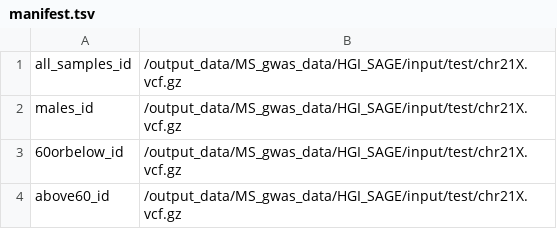
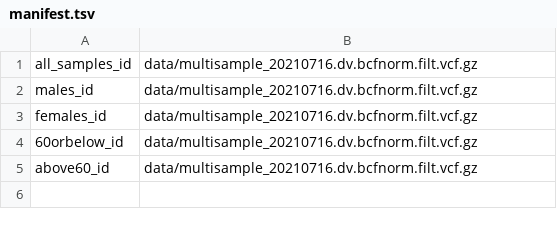
Before and after one commit to MNMdiagnostics/COVID-GWAS, a TSV file: HGI_GWAS_common/gwas_pipeline/manifest.tsv, drawn as a sheet.

```diff
--- a/HGI_GWAS_common/gwas_pipeline/manifest.tsv
+++ b/HGI_GWAS_common/gwas_pipeline/manifest.tsv
@@ -1,4 +1,5 @@
-all_samples_id,/output_data/MS_gwas_data/HGI_SAGE/input/test/chr21X.vcf.gz
-males_id,/output_data/MS_gwas_data/HGI_SAGE/input/test/chr21X.vcf.gz
-60orbelow_id,/output_data/MS_gwas_data/HGI_SAGE/input/test/chr21X.vcf.gz
-above60_id,/output_data/MS_gwas_data/HGI_SAGE/input/test/chr21X.vcf.gz
+all_samples_id,data/multisample_20210716.dv.bcfnorm.filt.vcf.gz
+males_id,data/multisample_20210716.dv.bcfnorm.filt.vcf.gz
+females_id,data/multisample_20210716.dv.bcfnorm.filt.vcf.gz
+60orbelow_id,data/multisample_20210716.dv.bcfnorm.filt.vcf.gz
+above60_id,data/multisample_20210716.dv.bcfnorm.filt.vcf.gz
```
Also changed, not shown: 11 other files.
